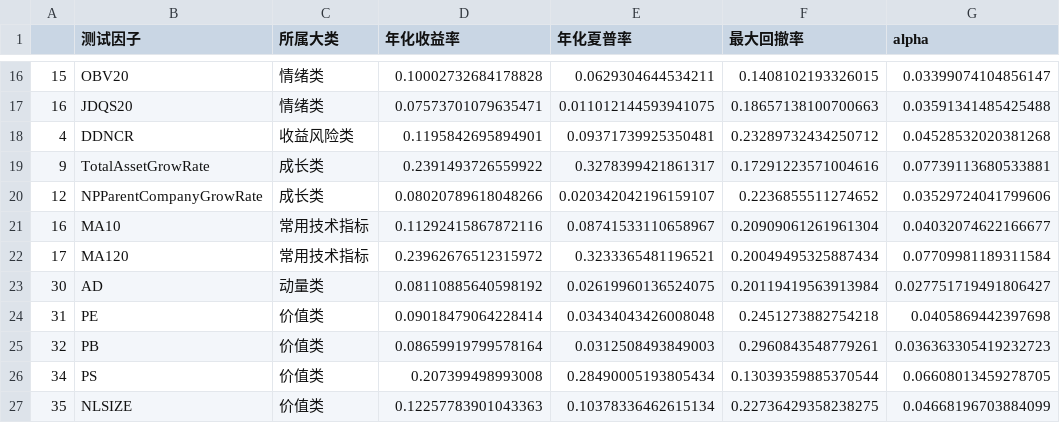
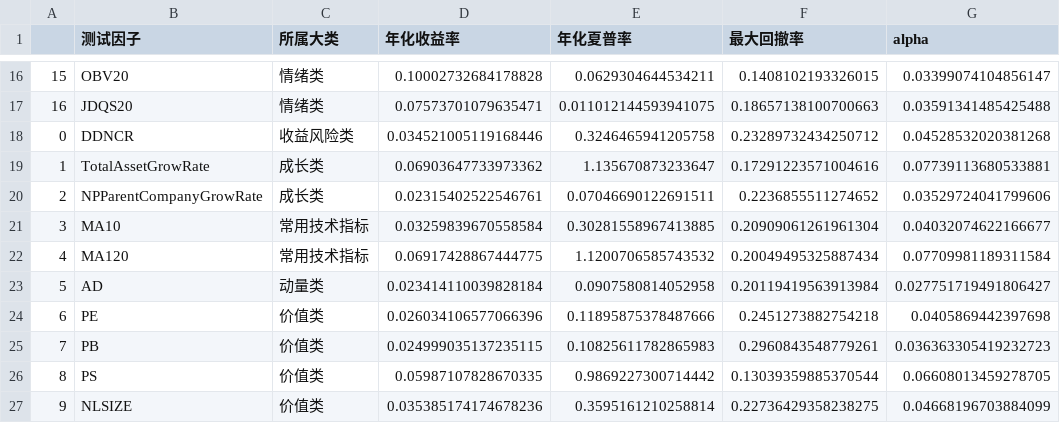
Before and after one commit to JoshuaQYH/TIDIBEI, a CSV file: summary.csv, drawn as a sheet; only a part is shown, gaps mark what is left out; the diff covers the shown part only; the diff names each change by its address in the sheet, - before the commit and + after, or states it on an @@ line.

Commit message:
Update summary.csv

```diff
--- a/summary.csv
+++ b/summary.csv
-A18: 4
+A18: 0
-D18 (年化收益率): 0.1195842695894901
+D18 (年化收益率): 0.034521005119168446
-E18 (年化夏普率): 0.09371739925350481
+E18 (年化夏普率): 0.3246465941205758
-A19: 9
+A19: 1
-D19 (年化收益率): 0.2391493726559922
+D19 (年化收益率): 0.06903647733973362
-E19 (年化夏普率): 0.3278399421861317
+E19 (年化夏普率): 1.135670873233647
-A20: 12
+A20: 2
-D20 (年化收益率): 0.08020789618048266
+D20 (年化收益率): 0.02315402522546761
-E20 (年化夏普率): 0.020342042196159107
+E20 (年化夏普率): 0.07046690122691511
-A21: 16
+A21: 3
-D21 (年化收益率): 0.11292415867872116
+D21 (年化收益率): 0.03259839670558584
-E21 (年化夏普率): 0.08741533110658967
+E21 (年化夏普率): 0.30281558967413885
-A22: 17
+A22: 4
-D22 (年化收益率): 0.23962676512315972
+D22 (年化收益率): 0.06917428867444775
-E22 (年化夏普率): 0.3233365481196521
+E22 (年化夏普率): 1.1200706585743532
-A23: 30
+A23: 5
-D23 (年化收益率): 0.08110885640598192
+D23 (年化收益率): 0.023414110039828184
-E23 (年化夏普率): 0.02619960136524075
+E23 (年化夏普率): 0.0907580814052958
-A24: 31
+A24: 6
-D24 (年化收益率): 0.09018479064228414
+D24 (年化收益率): 0.026034106577066396
-E24 (年化夏普率): 0.03434043426008048
+E24 (年化夏普率): 0.11895875378487666
-A25: 32
+A25: 7
-D25 (年化收益率): 0.08659919799578164
+D25 (年化收益率): 0.024999035137235115
-E25 (年化夏普率): 0.0312508493849003
+E25 (年化夏普率): 0.10825611782865983
-A26: 34
+A26: 8
-D26 (年化收益率): 0.207399498993008
+D26 (年化收益率): 0.05987107828670335
-E26 (年化夏普率): 0.28490005193805434
+E26 (年化夏普率): 0.9869227300714442
-A27: 35
+A27: 9
-D27 (年化收益率): 0.12257783901043363
+D27 (年化收益率): 0.035385174174678236
-E27 (年化夏普率): 0.10378336462615134
+E27 (年化夏普率): 0.3595161210258814
```
Also changed, not shown: 6 edited cells elsewhere in this file.
